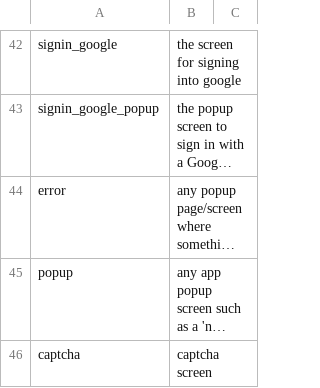
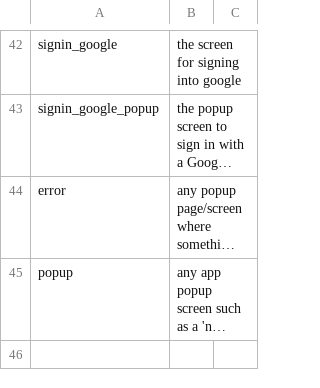
Before and after one commit to felicitia/UsageTesting-Repo, a CSV file: IR/screen_ir.csv, drawn as a sheet; only a part is shown, gaps mark what is left out; long unchanged cells end in …; the diff names each change by its address in the sheet, - before the commit and + after, or states it on an @@ line.

Commit message:
Update screen_ir.csv

```diff
--- a/IR/screen_ir.csv
+++ b/IR/screen_ir.csv
-row 46: captcha | captcha screen
```
